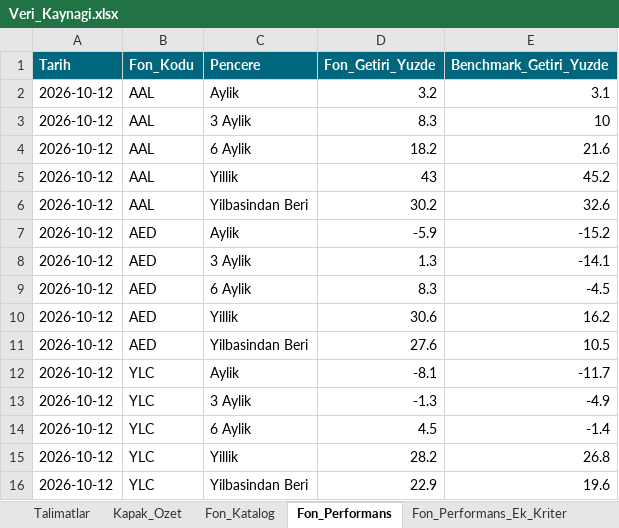
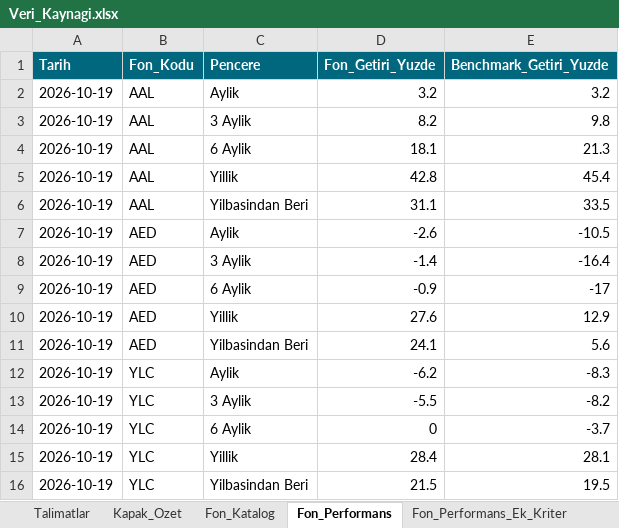
Before and after one commit to metetezel/ata-portfoy-sunum, an Excel workbook: Veri_Kaynagi.xlsx, sheet Fon_Performans, drawn as a sheet; only a part is shown; values as stored, in another font and other column widths than the file's, no borders; removed rows and columns are numbered as before the commit, all else as after; the diff covers the shown part only; the diff names each change by its address in the sheet, - before the commit and + after, or states it on an @@ line.

```diff
--- a/Veri_Kaynagi.xlsx (sheet Fon_Performans)
+++ b/Veri_Kaynagi.xlsx (sheet Fon_Performans)
-A2:A9 (Tarih): 2026-10-12
+A2:A9 (Tarih): 2026-10-19
-E2 (Benchmark_Getiri_Yuzde): 3.1
+E2 (Benchmark_Getiri_Yuzde): 3.2
-D3 (Fon_Getiri_Yuzde): 8.3
+D3 (Fon_Getiri_Yuzde): 8.2
-E3 (Benchmark_Getiri_Yuzde): 10
+E3 (Benchmark_Getiri_Yuzde): 9.8
-D4 (Fon_Getiri_Yuzde): 18.2
+D4 (Fon_Getiri_Yuzde): 18.1
-E4 (Benchmark_Getiri_Yuzde): 21.6
+E4 (Benchmark_Getiri_Yuzde): 21.3
-D5 (Fon_Getiri_Yuzde): 43
+D5 (Fon_Getiri_Yuzde): 42.8
-E5 (Benchmark_Getiri_Yuzde): 45.2
+E5 (Benchmark_Getiri_Yuzde): 45.4
-D6 (Fon_Getiri_Yuzde): 30.2
+D6 (Fon_Getiri_Yuzde): 31.1
-E6 (Benchmark_Getiri_Yuzde): 32.6
+E6 (Benchmark_Getiri_Yuzde): 33.5
-D7 (Fon_Getiri_Yuzde): -5.9
+D7 (Fon_Getiri_Yuzde): -2.6
-E7 (Benchmark_Getiri_Yuzde): -15.2
+E7 (Benchmark_Getiri_Yuzde): -10.5
-D8 (Fon_Getiri_Yuzde): 1.3
+D8 (Fon_Getiri_Yuzde): -1.4
-E8 (Benchmark_Getiri_Yuzde): -14.1
+E8 (Benchmark_Getiri_Yuzde): -16.4
-D9 (Fon_Getiri_Yuzde): 8.3
+D9 (Fon_Getiri_Yuzde): -0.9
-E9 (Benchmark_Getiri_Yuzde): -4.5
+E9 (Benchmark_Getiri_Yuzde): -17
-row 10: 2026-10-12 | AED | Yillik | 30.6 | 16.2
-A10 (Tarih): 2026-10-12
+A10 (Tarih): 2026-10-19
-C10 (Pencere): Yilbasindan Beri
+C10 (Pencere): Yillik
-E10 (Benchmark_Getiri_Yuzde): 10.5
+E10 (Benchmark_Getiri_Yuzde): 12.9
+row 11: 2026-10-19 | AED | Yilbasindan Beri | 24.1 | 5.6
-A12:A16 (Tarih): 2026-10-12
+A12:A16 (Tarih): 2026-10-19
-D12 (Fon_Getiri_Yuzde): -8.1
+D12 (Fon_Getiri_Yuzde): -6.2
-E12 (Benchmark_Getiri_Yuzde): -11.7
+E12 (Benchmark_Getiri_Yuzde): -8.3
-D13 (Fon_Getiri_Yuzde): -1.3
+D13 (Fon_Getiri_Yuzde): -5.5
-E13 (Benchmark_Getiri_Yuzde): -4.9
+E13 (Benchmark_Getiri_Yuzde): -8.2
-D14 (Fon_Getiri_Yuzde): 4.5
+D14 (Fon_Getiri_Yuzde): 0
-E14 (Benchmark_Getiri_Yuzde): -1.4
+E14 (Benchmark_Getiri_Yuzde): -3.7
-D15 (Fon_Getiri_Yuzde): 28.2
+D15 (Fon_Getiri_Yuzde): 28.4
-E15 (Benchmark_Getiri_Yuzde): 26.8
+E15 (Benchmark_Getiri_Yuzde): 28.1
-D16 (Fon_Getiri_Yuzde): 22.9
+D16 (Fon_Getiri_Yuzde): 21.5
-E16 (Benchmark_Getiri_Yuzde): 19.6
+E16 (Benchmark_Getiri_Yuzde): 19.5
```
Also changed, not shown: 153 edited cells elsewhere in this sheet, sheet Fon_Portfoy_Dagilimi, sheet Fon_Performans_Ek_Kriter, sheet Fon_Getiri_Analizi_Detay, sheet Ata_Fonlari_Performans_Ozet, sheet Ata_Fonlari_Performans_Ozet_YBB, sheet Piyasa_Senaryolari, 4 more sheets, 18 other files.
